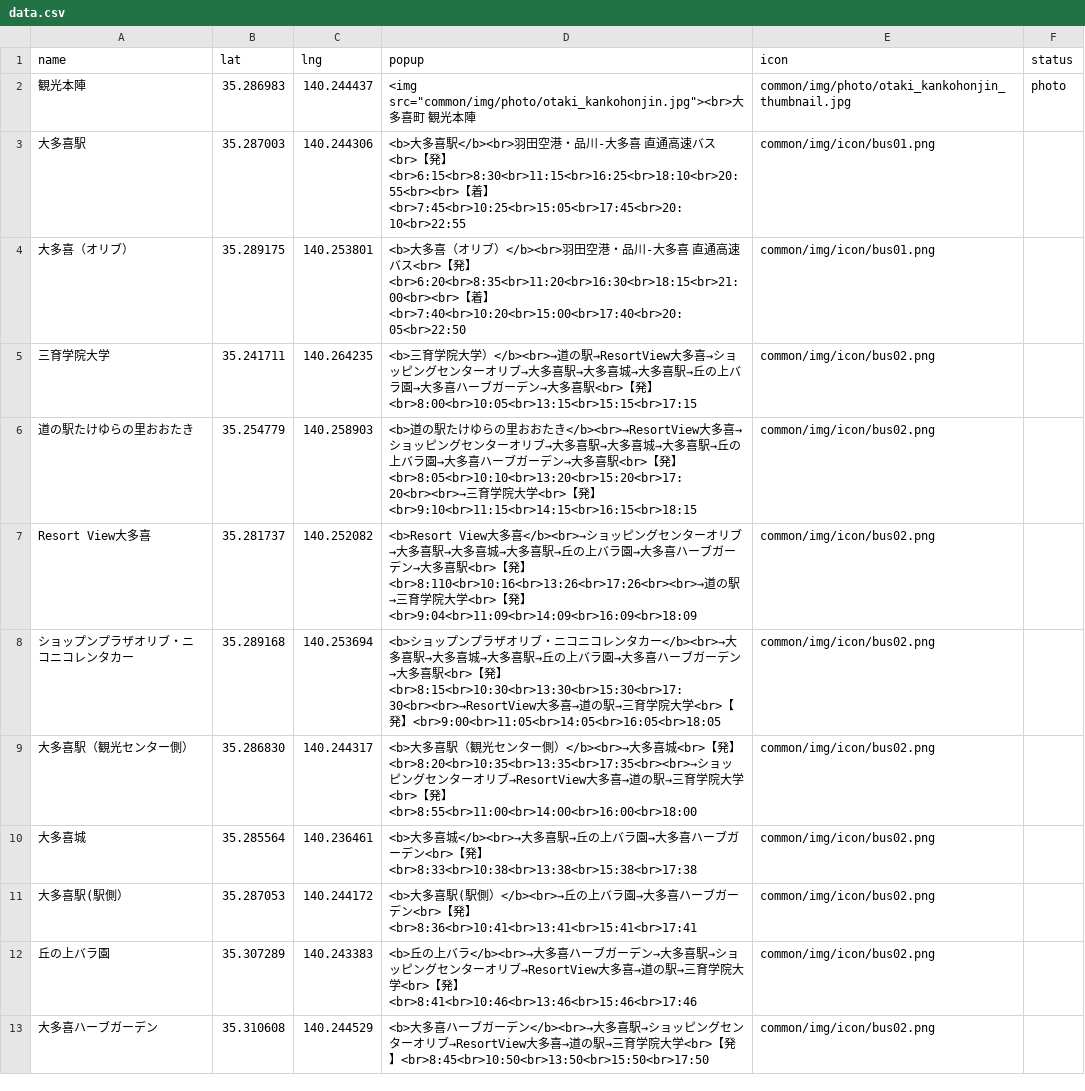
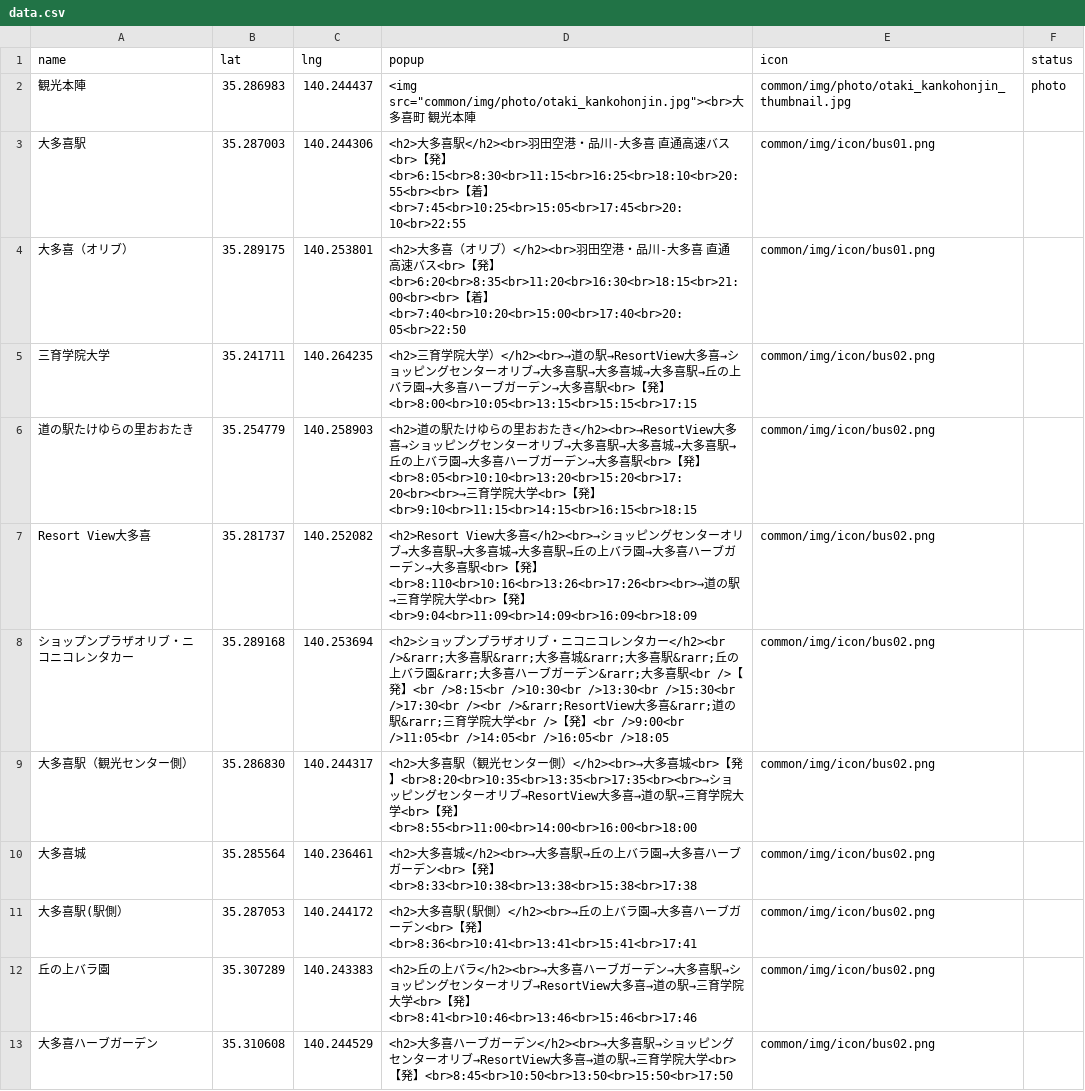
Before and after one commit to yamamichi2326/busstop_otaki, a CSV file: docs/common/data/data.csv, drawn as a sheet.

```diff
--- a/docs/common/data/data.csv
+++ b/docs/common/data/data.csv
@@ -2,12 +2,12 @@ name,lat,lng,popup,icon,status
 観光本陣,35.286983,140.244437,<img src="common/img/photo/otaki_kankohonjin.jpg"><br>大多喜町　観光本陣,common/img/photo/otaki_kankohonjin_thumbnail.jpg,photo
-大多喜駅,35.287003,140.244306,<b>大多喜駅</b><br>羽田空港・品川-大多喜　直通高速バス<br>【発】<br>6:15<br>8:30<br>11:15<br>16:25<br>18:10<br>20:55<br><br>【着】<br>7:45<br>10:25<br>15:05<br>17:45<br>20:10<br>22:55,common/img/icon/bus01.png,
-大多喜（オリブ）,35.289175,140.253801,<b>大多喜（オリブ）</b><br>羽田空港・品川-大多喜　直通高速バス<br>【発】<br>6:20<br>8:35<br>11:20<br>16:30<br>18:15<br>21:00<br><br>【着】<br>7:40<br>10:20<br>15:00<br>17:40<br>20:05<br>22:50,common/img/icon/bus01.png,
-三育学院大学,35.241711,140.264235,<b>三育学院大学）</b><br>→道の駅→ResortView大多喜→ショッピングセンターオリブ→大多喜駅→大多喜城→大多喜駅→丘の上バラ園→大多喜ハーブガーデン→大多喜駅<br>【発】<br>8:00<br>10:05<br>13:15<br>15:15<br>17:15,common/img/icon/bus02.png,
-道の駅たけゆらの里おおたき,35.254779,140.258903,<b>道の駅たけゆらの里おおたき</b><br>→ResortView大多喜→ショッピングセンターオリブ→大多喜駅→大多喜城→大多喜駅→丘の上バラ園→大多喜ハーブガーデン→大多喜駅<br>【発】<br>8:05<br>10:10<br>13:20<br>15:20<br>17:20<br><br>→三育学院大学<br>【発】<br>9:10<br>11:15<br>14:15<br>16:15<br>18:15,common/img/icon/bus02.png,
-Resort View大多喜,35.281737,140.252082,<b>Resort View大多喜</b><br>→ショッピングセンターオリブ→大多喜駅→大多喜城→大多喜駅→丘の上バラ園→大多喜ハーブガーデン→大多喜駅<br>【発】<br>8:110<br>10:16<br>13:26<br>17:26<br><br>→道の駅→三育学院大学<br>【発】<br>9:04<br>11:09<br>14:09<br>16:09<br>18:09,common/img/icon/bus02.png,
-ショップンプラザオリブ・ニコニコレンタカー,35.289168,140.253694,<b>ショップンプラザオリブ・ニコニコレンタカー</b><br>→大多喜駅→大多喜城→大多喜駅→丘の上バラ園→大多喜ハーブガーデン→大多喜駅<br>【発】<br>8:15<br>10:30<br>13:30<br>15:30<br>17:30<br><br>→ResortView大多喜→道の駅→三育学院大学<br>【発】<br>9:00<br>11:05<br>14:05<br>16:05<br>18:05,common/img/icon/bus02.png,
-大多喜駅（観光センター側）,35.286830,140.244317,<b>大多喜駅（観光センター側）</b><br>→大多喜城<br>【発】<br>8:20<br>10:35<br>13:35<br>17:35<br><br>→ショッピングセンターオリブ→ResortView大多喜→道の駅→三育学院大学<br>【発】<br>8:55<br>11:00<br>14:00<br>16:00<br>18:00,common/img/icon/bus02.png,
-大多喜城,35.285564,140.236461,<b>大多喜城</b><br>→大多喜駅→丘の上バラ園→大多喜ハーブガーデン<br>【発】<br>8:33<br>10:38<br>13:38<br>15:38<br>17:38,common/img/icon/bus02.png,
-大多喜駅(駅側）,35.287053,140.244172,<b>大多喜駅(駅側）</b><br>→丘の上バラ園→大多喜ハーブガーデン<br>【発】<br>8:36<br>10:41<br>13:41<br>15:41<br>17:41,common/img/icon/bus02.png,
-丘の上バラ園,35.307289,140.243383,<b>丘の上バラ</b><br>→大多喜ハーブガーデン→大多喜駅→ショッピングセンターオリブ→ResortView大多喜→道の駅→三育学院大学<br>【発】<br>8:41<br>10:46<br>13:46<br>15:46<br>17:46,common/img/icon/bus02.png,
-大多喜ハーブガーデン,35.310608,140.244529,<b>大多喜ハーブガーデン</b><br>→大多喜駅→ショッピングセンターオリブ→ResortView大多喜→道の駅→三育学院大学<br>【発】<br>8:45<br>10:50<br>13:50<br>15:50<br>17:50,common/img/icon/bus02.png,
+大多喜駅,35.287003,140.244306,<h2>大多喜駅</h2><br>羽田空港・品川-大多喜　直通高速バス<br>【発】<br>6:15<br>8:30<br>11:15<br>16:25<br>18:10<br>20:55<br><br>【着】<br>7:45<br>10:25<br>15:05<br>17:45<br>20:10<br>22:55,common/img/icon/bus01.png,
+大多喜（オリブ）,35.289175,140.253801,<h2>大多喜（オリブ）</h2><br>羽田空港・品川-大多喜　直通高速バス<br>【発】<br>6:20<br>8:35<br>11:20<br>16:30<br>18:15<br>21:00<br><br>【着】<br>7:40<br>10:20<br>15:00<br>17:40<br>20:05<br>22:50,common/img/icon/bus01.png,
+三育学院大学,35.241711,140.264235,<h2>三育学院大学）</h2><br>→道の駅→ResortView大多喜→ショッピングセンターオリブ→大多喜駅→大多喜城→大多喜駅→丘の上バラ園→大多喜ハーブガーデン→大多喜駅<br>【発】<br>8:00<br>10:05<br>13:15<br>15:15<br>17:15,common/img/icon/bus02.png,
+道の駅たけゆらの里おおたき,35.254779,140.258903,<h2>道の駅たけゆらの里おおたき</h2><br>→ResortView大多喜→ショッピングセンターオリブ→大多喜駅→大多喜城→大多喜駅→丘の上バラ園→大多喜ハーブガーデン→大多喜駅<br>【発】<br>8:05<br>10:10<br>13:20<br>15:20<br>17:20<br><br>→三育学院大学<br>【発】<br>9:10<br>11:15<br>14:15<br>16:15<br>18:15,common/img/icon/bus02.png,
+Resort View大多喜,35.281737,140.252082,<h2>Resort View大多喜</h2><br>→ショッピングセンターオリブ→大多喜駅→大多喜城→大多喜駅→丘の上バラ園→大多喜ハーブガーデン→大多喜駅<br>【発】<br>8:110<br>10:16<br>13:26<br>17:26<br><br>→道の駅→三育学院大学<br>【発】<br>9:04<br>11:09<br>14:09<br>16:09<br>18:09,common/img/icon/bus02.png,
+ショップンプラザオリブ・ニコニコレンタカー,35.289168,140.253694,<h2>ショップンプラザオリブ・ニコニコレンタカー</h2><br />&rarr;大多喜駅&rarr;大多喜城&rarr;大多喜駅&rarr;丘の上バラ園&rarr;大多喜ハーブガーデン&rarr;大多喜駅<br />【発】<br />8:15<br />10:30<br />13:30<br />15:30<br />17:30<br /><br />&rarr;ResortView大多喜&rarr;道の駅&rarr;三育学院大学<br />【発】<br />9:00<br />11:05<br />14:05<br />16:05<br />18:05,common/img/icon/bus02.png,
+大多喜駅（観光センター側）,35.286830,140.244317,<h2>大多喜駅（観光センター側）</h2><br>→大多喜城<br>【発】<br>8:20<br>10:35<br>13:35<br>17:35<br><br>→ショッピングセンターオリブ→ResortView大多喜→道の駅→三育学院大学<br>【発】<br>8:55<br>11:00<br>14:00<br>16:00<br>18:00,common/img/icon/bus02.png,
+大多喜城,35.285564,140.236461,<h2>大多喜城</h2><br>→大多喜駅→丘の上バラ園→大多喜ハーブガーデン<br>【発】<br>8:33<br>10:38<br>13:38<br>15:38<br>17:38,common/img/icon/bus02.png,
+大多喜駅(駅側）,35.287053,140.244172,<h2>大多喜駅(駅側）</h2><br>→丘の上バラ園→大多喜ハーブガーデン<br>【発】<br>8:36<br>10:41<br>13:41<br>15:41<br>17:41,common/img/icon/bus02.png,
+丘の上バラ園,35.307289,140.243383,<h2>丘の上バラ</h2><br>→大多喜ハーブガーデン→大多喜駅→ショッピングセンターオリブ→ResortView大多喜→道の駅→三育学院大学<br>【発】<br>8:41<br>10:46<br>13:46<br>15:46<br>17:46,common/img/icon/bus02.png,
+大多喜ハーブガーデン,35.310608,140.244529,<h2>大多喜ハーブガーデン</h2><br>→大多喜駅→ショッピングセンターオリブ→ResortView大多喜→道の駅→三育学院大学<br>【発】<br>8:45<br>10:50<br>13:50<br>15:50<br>17:50,common/img/icon/bus02.png,
```
Also changed, not shown: resource/common/data/data.csv, 4 other files.
